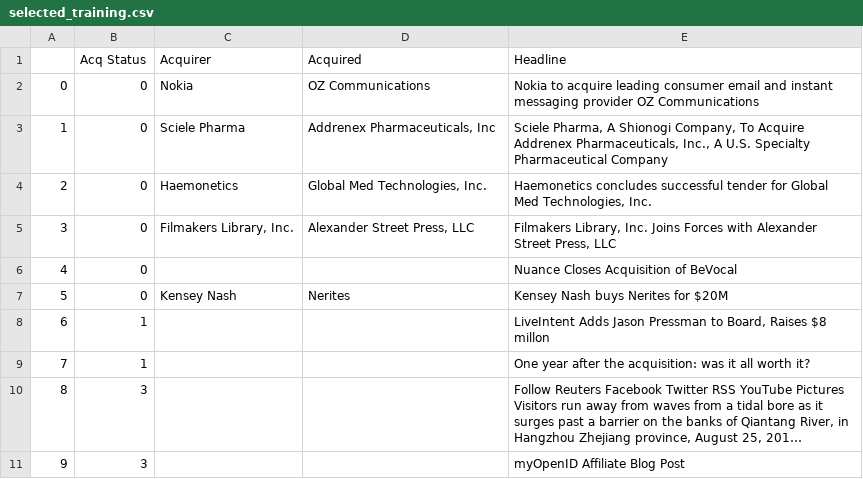
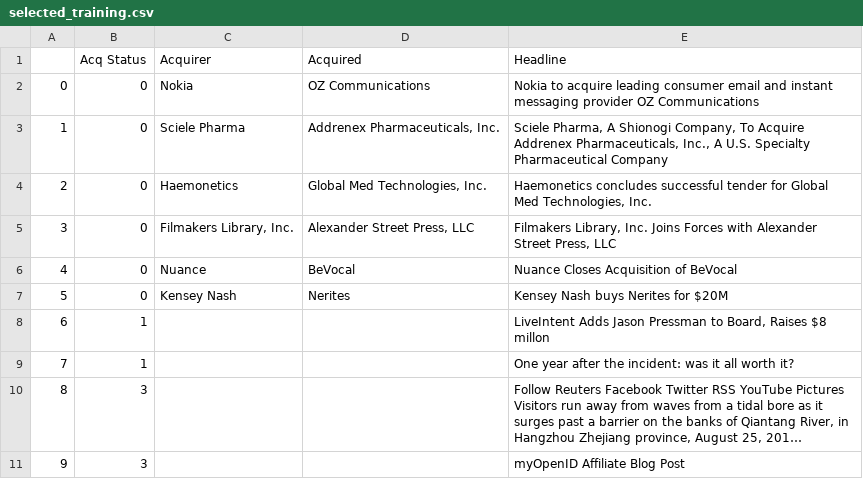
Before and after one commit to Press-Release-Infrastructure/press-release-qualtrics-infra, a CSV file: survey_data/selected_training.csv, drawn as a sheet; long unchanged cells end in …; the diff names each change by its address in the sheet, - before the commit and + after, or states it on an @@ line.

```diff
--- a/survey_data/selected_training.csv
+++ b/survey_data/selected_training.csv
-D3 (Acquired): Addrenex Pharmaceuticals, Inc
+D3 (Acquired): Addrenex Pharmaceuticals, Inc.
-C6 (Acquirer): (empty)
+C6 (Acquirer): Nuance
-D6 (Acquired): (empty)
+D6 (Acquired): BeVocal
-E9 (Headline): …after the acquisition: was it…
+E9 (Headline): …after the incident: was it…
```
Also changed, not shown: 2 other files.
